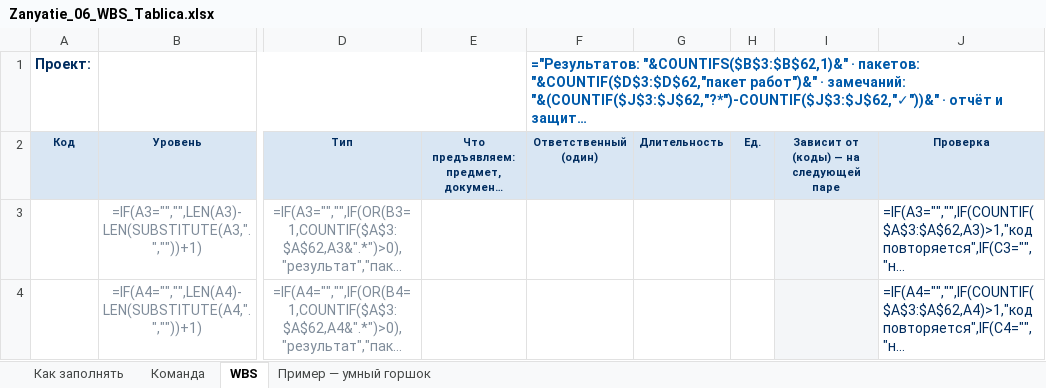
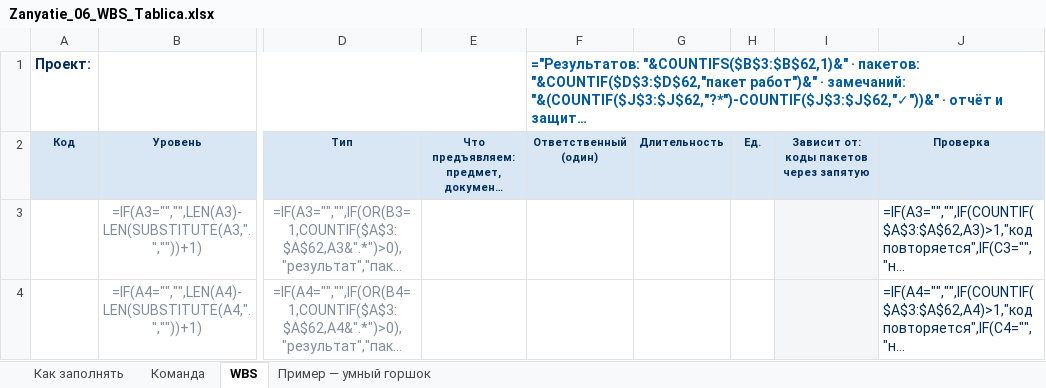
Before and after one commit to DimaMuhannad/OPD, an Excel workbook: zanyatiya/Zanyatie_06_WBS_Tablica.xlsx, sheet WBS, drawn as a sheet; only a part is shown, gaps mark what is left out; long unchanged cells end in …; values as stored, in another font and other column widths than the file's, no borders; formulas without a stored value are shown as written; conditional formats not drawn; the diff names each change by its address in the sheet, - before the commit and + after, or states it on an @@ line.

```diff
--- a/zanyatiya/Zanyatie_06_WBS_Tablica.xlsx (sheet WBS)
+++ b/zanyatiya/Zanyatie_06_WBS_Tablica.xlsx (sheet WBS)
-I2: Зависит от (коды) — на следующей паре
+I2: Зависит от: коды пакетов через запятую
```
Also changed, not shown: sheet Пример — умный горшок, sheet Как заполнять, 2 other files.
